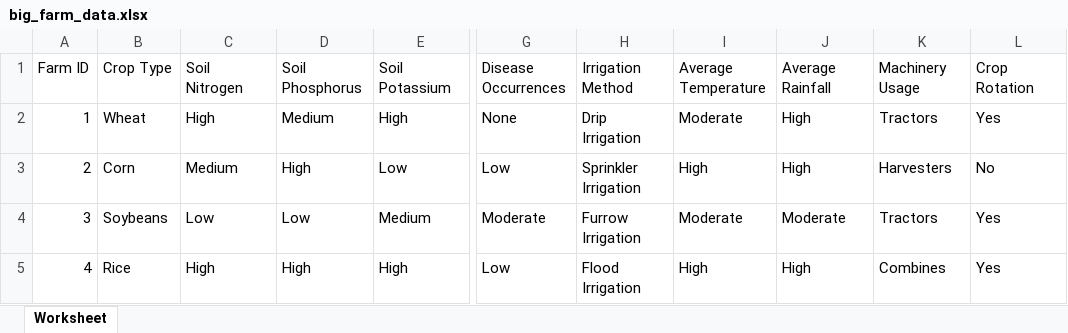
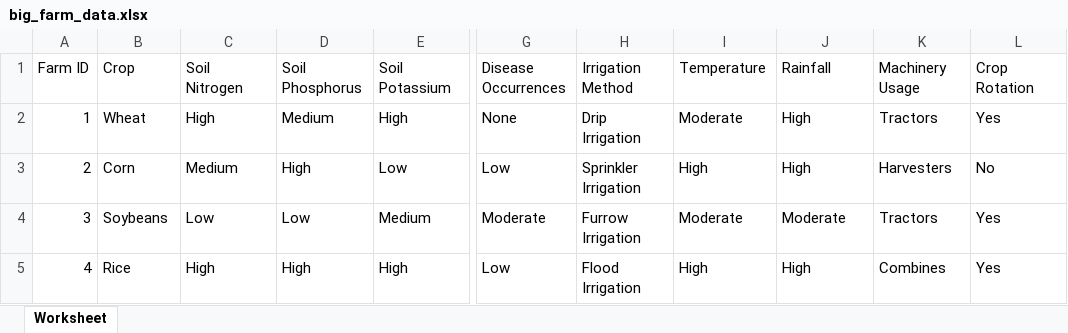
Before and after one commit to Soxavin/CSB-FinalProject, an Excel workbook: FarmingRecSystem/big_farm_data.xlsx, sheet Worksheet, drawn as a sheet; only a part is shown, gaps mark what is left out; values as stored, in another font and other column widths than the file's, no borders; the diff names each change by its address in the sheet, - before the commit and + after, or states it on an @@ line.

```diff
--- a/FarmingRecSystem/big_farm_data.xlsx (sheet Worksheet)
+++ b/FarmingRecSystem/big_farm_data.xlsx (sheet Worksheet)
-B1: Crop Type
+B1: Crop
-I1: Average Temperature
+I1: Temperature
-J1: Average Rainfall
+J1: Rainfall
```
Also changed, not shown: FarmingRecSystem/ideal_crop_conditions.xlsx, 8 other files.
